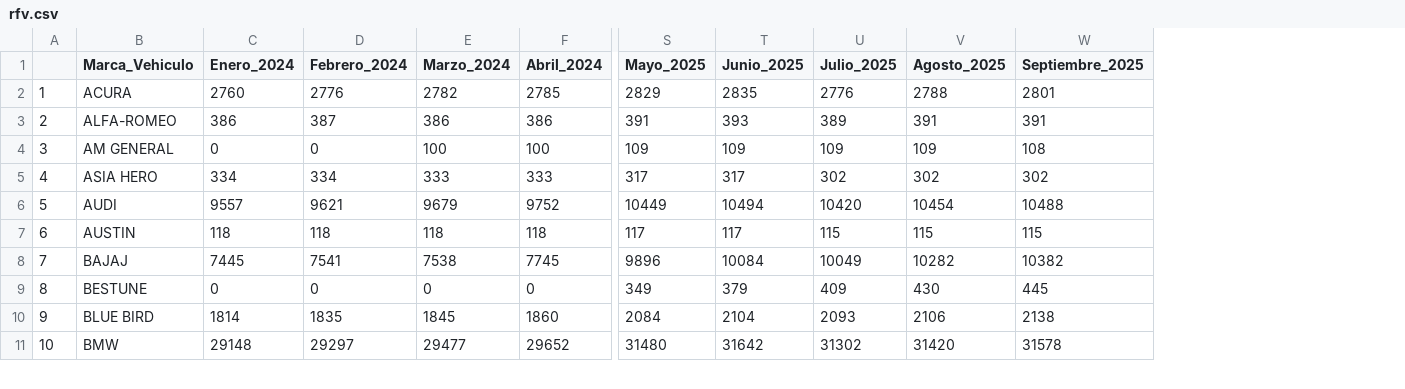
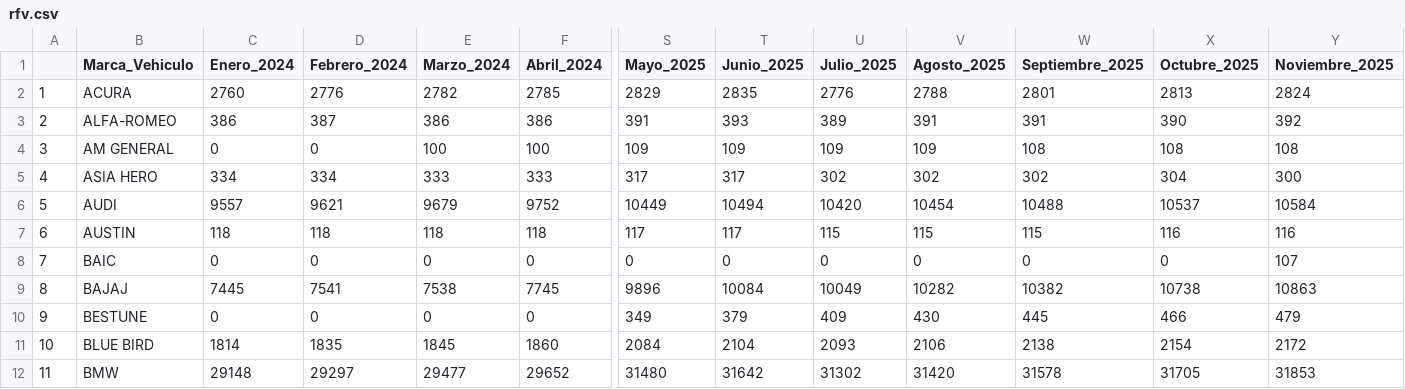
Before and after one commit to wparedesgt/parque_vehicular, a CSV file: datos/rfv.csv, drawn as a sheet; only a part is shown, gaps mark what is left out; addresses are those after the commit; rows hold the shown columns only; the diff names each change by its address in the sheet, - before the commit and + after, or states it on an @@ line.

```diff
--- a/datos/rfv.csv
+++ b/datos/rfv.csv
+column X (Octubre_2025), rows 2-7: 2813 | 390 | 108 | 304 | 10537 | 116; rows 9-12: 10738 | 466 | 2154 | 31705
+column Y (Noviembre_2025), rows 2-7: 2824 | 392 | 108 | 300 | 10584 | 116; rows 9-12: 10863 | 479 | 2172 | 31853
+row 8: 7 | BAIC | 0 | 0 | 0 | 0 | 0 | 0 | 0 | 0 | 0 | 0 | 107
@@ column A renumbered from row 9 down @@
```
Also changed, not shown: 9 other files.
